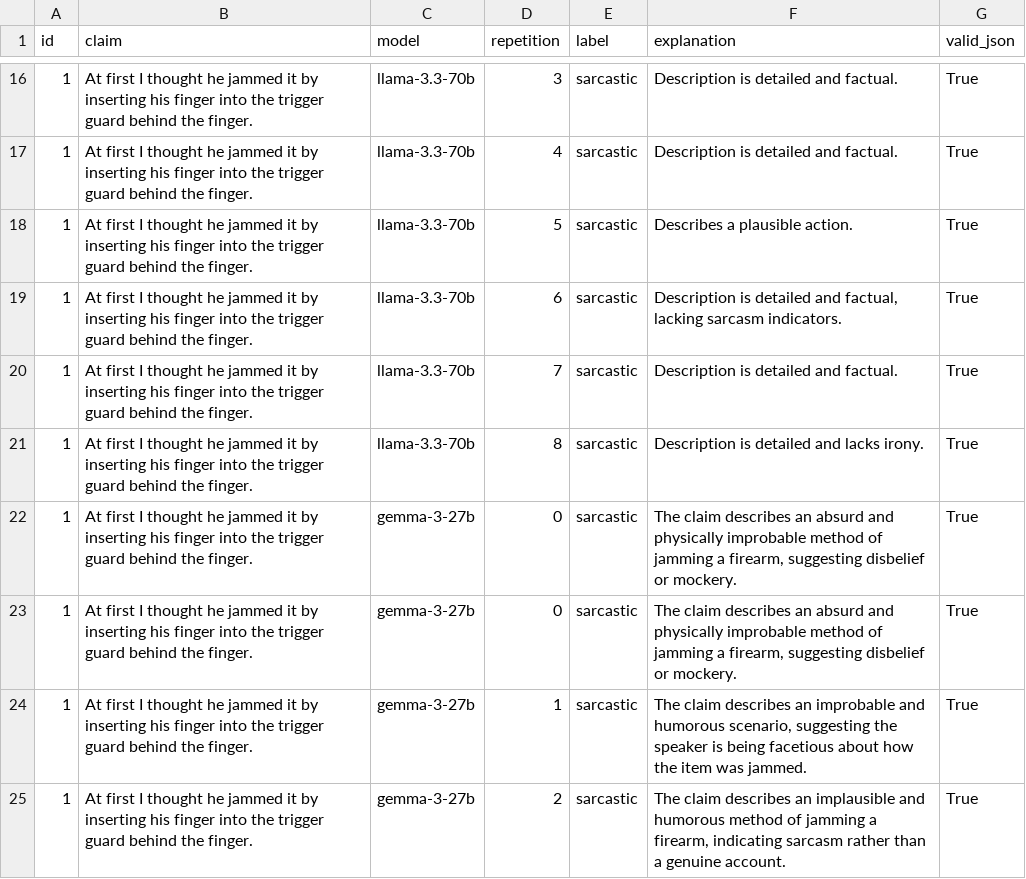
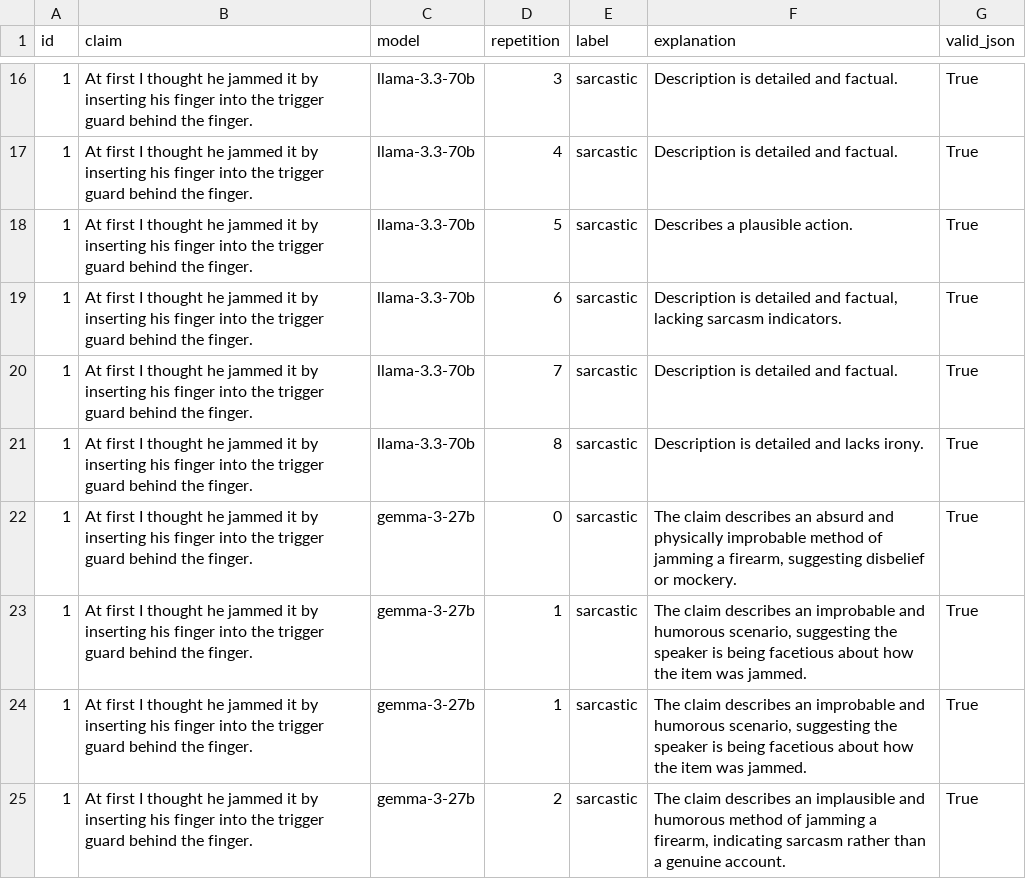
Before and after one commit to fridanl/thesis-mas, a CSV file: test-data-r1.csv, drawn as a sheet; only a part is shown, gaps mark what is left out.

```diff
--- a/test-data-r1.csv
+++ b/test-data-r1.csv
@@ -22,3 +22,3 @@ id,claim,model,repetition,label,explanation,valid_json
 1,At first I thought he jammed it by inserting his finger into the trigger guard behind the finger.,gemma-3-27b,0,sarcastic,"The claim describes an absurd and physically improbable method of jamming a firearm, suggesting disbelief or mockery.",True
-1,At first I thought he jammed it by inserting his finger into the trigger guard behind the finger.,gemma-3-27b,0,sarcastic,"The claim describes an absurd and physically improbable method of jamming a firearm, suggesting disbelief or mockery.",True
+1,At first I thought he jammed it by inserting his finger into the trigger guard behind the finger.,gemma-3-27b,1,sarcastic,"The claim describes an improbable and humorous scenario, suggesting the speaker is being facetious about how the item was jammed.",True
 1,At first I thought he jammed it by inserting his finger into the trigger guard behind the finger.,gemma-3-27b,1,sarcastic,"The claim describes an improbable and humorous scenario, suggesting the speaker is being facetious about how the item was jammed.",True
```
Also changed, not shown: 6 other files.
